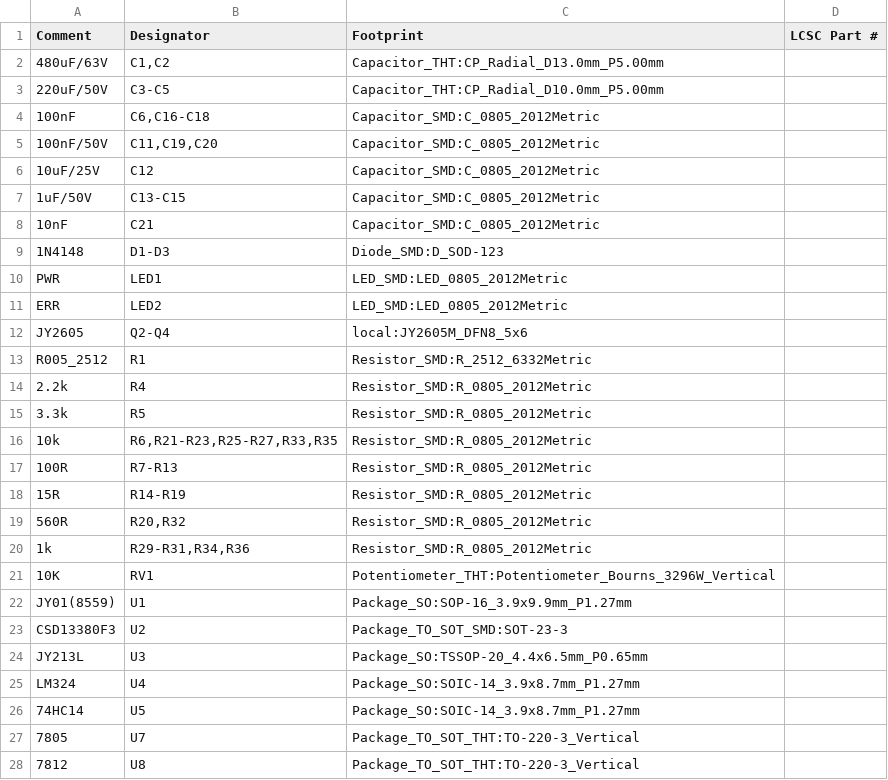
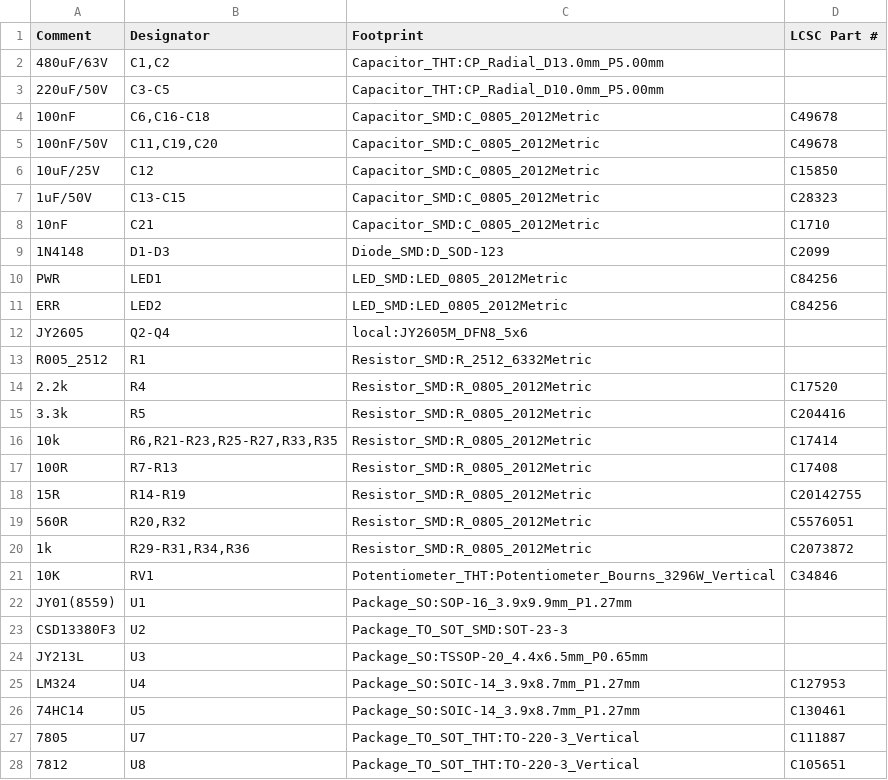
Before and after one commit to lily-osp/PID_simple_controll, a CSV file: PCB/V1/fab/bom_jlcpcb.csv, drawn as a sheet.

Commit message:
pcb(V1): auto-refresh renders in fab_package.sh, fill 20 of 27 LCSC numbers
fab_package.sh now regenerates the three renders at the end, so render/ can no
longer drift behind the board.

LCSC part numbers verified against real LCSC product pages and wired in through
tools/lcsc_map.csv (20 of 27 BOM lines):
  LM324 C127953, 74HC14 C130461, L7805CV C111887, L7812CV C105651,
  3296W-1-103LF C34846, 1N4148W C2099, LED 0805 red C84256,
  100nF X7R 50V C49678, 10uF/25V X5R C15850, 1uF/50V X7R C28323,
  10nF X7R C1710, 10k C17414, 1k C2073872, 100R C17408, 15R C20142755,
  560R C5576051, 2.2k C17520, 3.3k C204416

Deliberately left blank rather than guessed: the two electrolytics (lead pitch
unconfirmed), the 5mR 2512 shunt (not found), and the four parts LCSC does not
carry. A wrong LCSC number means the wrong part gets soldered, which is worse
than an empty field.

Found a design problem while doing this: the schematic says CSD13380F3 for U2,
which is a 0.73 x 0.64 mm FemtoFET, but the footprint is SOT-23-3. Those are not
the same part -- documented in the README for a decision.

Co-authored-by: Mema <mema@glassgallery.my.id>

```diff
--- a/PCB/V1/fab/bom_jlcpcb.csv
+++ b/PCB/V1/fab/bom_jlcpcb.csv
@@ -3,20 +3,20 @@ Comment,Designator,Footprint,LCSC Part #
 220uF/50V,C3-C5,Capacitor_THT:CP_Radial_D10.0mm_P5.00mm,
-100nF,"C6,C16-C18",Capacitor_SMD:C_0805_2012Metric,
-100nF/50V,"C11,C19,C20",Capacitor_SMD:C_0805_2012Metric,
-10uF/25V,C12,Capacitor_SMD:C_0805_2012Metric,
-1uF/50V,C13-C15,Capacitor_SMD:C_0805_2012Metric,
-10nF,C21,Capacitor_SMD:C_0805_2012Metric,
-1N4148,D1-D3,Diode_SMD:D_SOD-123,
-PWR,LED1,LED_SMD:LED_0805_2012Metric,
-ERR,LED2,LED_SMD:LED_0805_2012Metric,
+100nF,"C6,C16-C18",Capacitor_SMD:C_0805_2012Metric,C49678
+100nF/50V,"C11,C19,C20",Capacitor_SMD:C_0805_2012Metric,C49678
+10uF/25V,C12,Capacitor_SMD:C_0805_2012Metric,C15850
+1uF/50V,C13-C15,Capacitor_SMD:C_0805_2012Metric,C28323
+10nF,C21,Capacitor_SMD:C_0805_2012Metric,C1710
+1N4148,D1-D3,Diode_SMD:D_SOD-123,C2099
+PWR,LED1,LED_SMD:LED_0805_2012Metric,C84256
+ERR,LED2,LED_SMD:LED_0805_2012Metric,C84256
 JY2605,Q2-Q4,local:JY2605M_DFN8_5x6,
 R005_2512,R1,Resistor_SMD:R_2512_6332Metric,
-2.2k,R4,Resistor_SMD:R_0805_2012Metric,
-3.3k,R5,Resistor_SMD:R_0805_2012Metric,
-10k,"R6,R21-R23,R25-R27,R33,R35",Resistor_SMD:R_0805_2012Metric,
-100R,R7-R13,Resistor_SMD:R_0805_2012Metric,
-15R,R14-R19,Resistor_SMD:R_0805_2012Metric,
-560R,"R20,R32",Resistor_SMD:R_0805_2012Metric,
-1k,"R29-R31,R34,R36",Resistor_SMD:R_0805_2012Metric,
-10K,RV1,Potentiometer_THT:Potentiometer_Bourns_3296W_Vertical,
+2.2k,R4,Resistor_SMD:R_0805_2012Metric,C17520
+3.3k,R5,Resistor_SMD:R_0805_2012Metric,C204416
+10k,"R6,R21-R23,R25-R27,R33,R35",Resistor_SMD:R_0805_2012Metric,C17414
+100R,R7-R13,Resistor_SMD:R_0805_2012Metric,C17408
+15R,R14-R19,Resistor_SMD:R_0805_2012Metric,C20142755
+560R,"R20,R32",Resistor_SMD:R_0805_2012Metric,C5576051
+1k,"R29-R31,R34,R36",Resistor_SMD:R_0805_2012Metric,C2073872
+10K,RV1,Potentiometer_THT:Potentiometer_Bourns_3296W_Vertical,C34846
 JY01(8559),U1,Package_SO:SOP-16_3.9x9.9mm_P1.27mm,
@@ -24,5 +24,5 @@ CSD13380F3,U2,Package_TO_SOT_SMD:SOT-23-3,
 JY213L,U3,Package_SO:TSSOP-20_4.4x6.5mm_P0.65mm,
-LM324,U4,Package_SO:SOIC-14_3.9x8.7mm_P1.27mm,
-74HC14,U5,Package_SO:SOIC-14_3.9x8.7mm_P1.27mm,
-7805,U7,Package_TO_SOT_THT:TO-220-3_Vertical,
-7812,U8,Package_TO_SOT_THT:TO-220-3_Vertical,
+LM324,U4,Package_SO:SOIC-14_3.9x8.7mm_P1.27mm,C127953
+74HC14,U5,Package_SO:SOIC-14_3.9x8.7mm_P1.27mm,C130461
+7805,U7,Package_TO_SOT_THT:TO-220-3_Vertical,C111887
+7812,U8,Package_TO_SOT_THT:TO-220-3_Vertical,C105651
```
Also changed, not shown: 19 other files.
